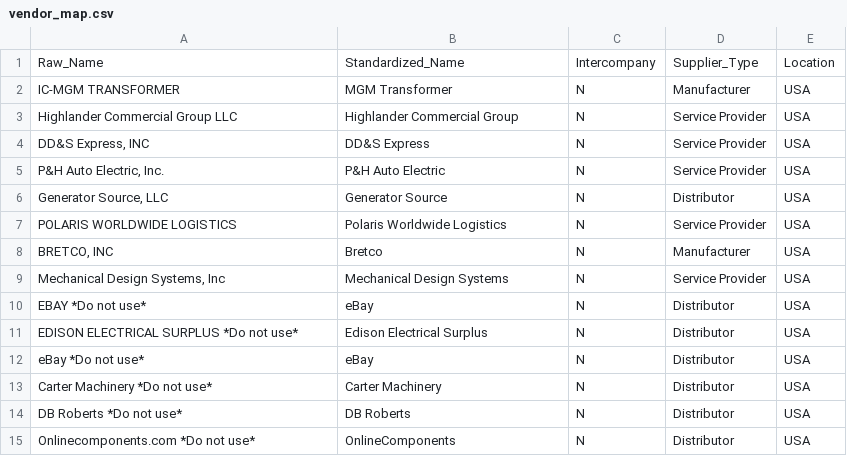
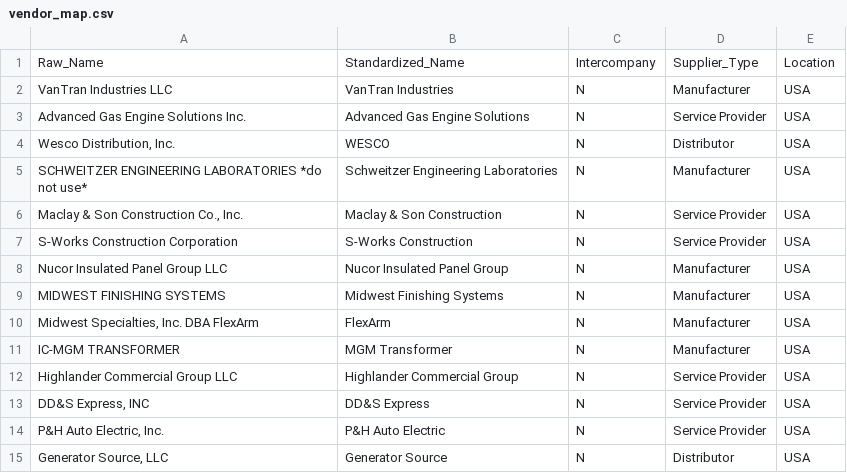
Before and after one commit to PavanCS11/forgent-vF, a CSV file: step_3_maintenance/a.mappings/vendor_map.csv, drawn as a sheet; only a part is shown; the shorter side is filled out with more unchanged rows.

```diff
--- a/step_3_maintenance/a.mappings/vendor_map.csv
+++ b/step_3_maintenance/a.mappings/vendor_map.csv
@@ -1,2 +1,11 @@
 Raw_Name,Standardized_Name,Intercompany,Supplier_Type,Location
+VanTran Industries LLC,VanTran Industries,N,Manufacturer,USA
+Advanced Gas Engine Solutions Inc.,Advanced Gas Engine Solutions,N,Service Provider,USA
+"Wesco Distribution, Inc.",WESCO,N,Distributor,USA
+SCHWEITZER ENGINEERING LABORATORIES *do not use*,Schweitzer Engineering Laboratories,N,Manufacturer,USA
+"Maclay & Son Construction Co., Inc.",Maclay & Son Construction,N,Service Provider,USA
+S-Works Construction Corporation,S-Works Construction,N,Service Provider,USA
+Nucor Insulated Panel Group LLC,Nucor Insulated Panel Group,N,Manufacturer,USA
+MIDWEST FINISHING SYSTEMS,Midwest Finishing Systems,N,Manufacturer,USA
+"Midwest Specialties, Inc. DBA FlexArm",FlexArm,N,Manufacturer,USA
 IC-MGM TRANSFORMER,MGM Transformer,N,Manufacturer,USA
```
Also changed, not shown: step_3_maintenance/a.mappings/copper_price_index.csv, 8 other files.
